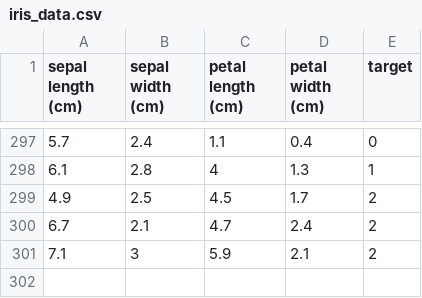
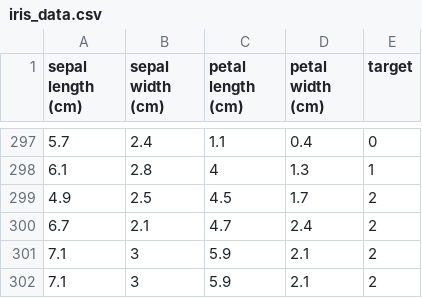
Before and after one commit to yysohn/mymlops1, a CSV file: data/iris_data.csv, drawn as a sheet; only a part is shown, gaps mark what is left out.

Commit message:
git push for action

```diff
--- a/data/iris_data.csv
+++ b/data/iris_data.csv
@@ -301 +301,2 @@ sepal length (cm),sepal width (cm),petal length (cm),petal width (cm),target
 7.1,3,5.9,2.1,2
+7.1,3,5.9,2.1,2
```
